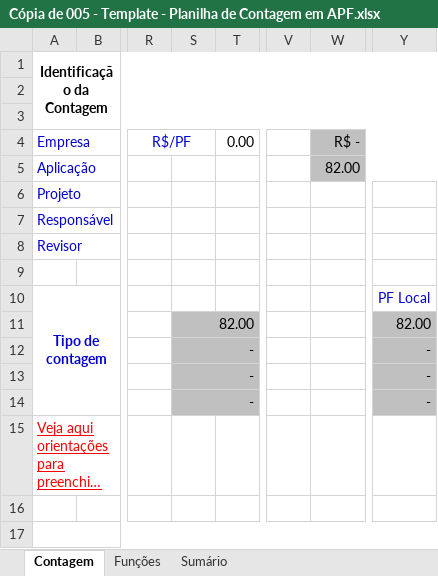
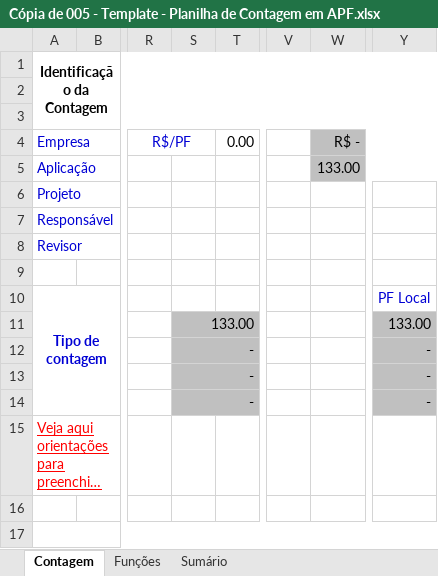
Before and after one commit to felipenami/SISCEI, an Excel workbook: 2-Requisitos/2.5-Planilha_de_Contagem/Cópia de 005 - Template - Planilha de Contagem em APF.xlsx, sheet Contagem, drawn as a sheet; only a part is shown, gaps mark what is left out; long unchanged cells end in …; values as stored, in another font and other column widths than the file's, no borders; charts and pictures not drawn; the diff names each change by its address in the sheet, - before the commit and + after, or states it on an @@ line.

Commit message:
alteração na planilha de contagem

```diff
--- a/2-Requisitos/2.5-Planilha_de_Contagem/Cópia de 005 - Template - Planilha de Contagem em APF.xlsx (sheet Contagem)
+++ b/2-Requisitos/2.5-Planilha_de_Contagem/Cópia de 005 - Template - Planilha de Contagem em APF.xlsx (sheet Contagem)
-W5 (R$ -): 82.00
+W5 (R$ -): 133.00
-S11: 82.00
+S11: 133.00
-Y11: 82.00
+Y11: 133.00
```
Also changed, not shown: sheet Funções, sheet Sumário, formulas that keep their value, hidden cells, charts or pictures, 3 other files.
